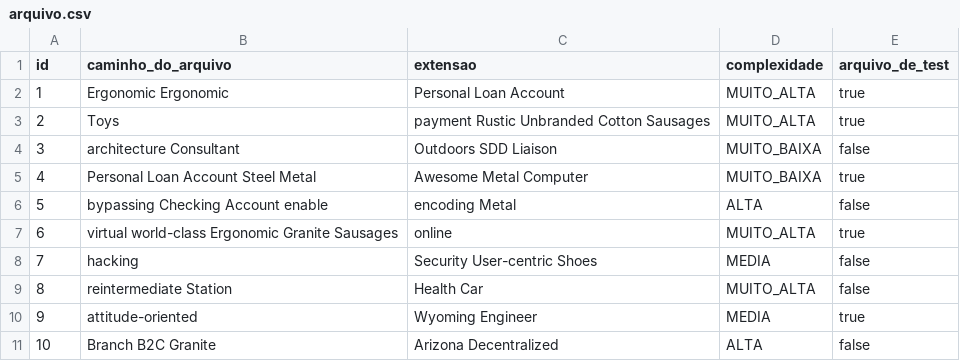
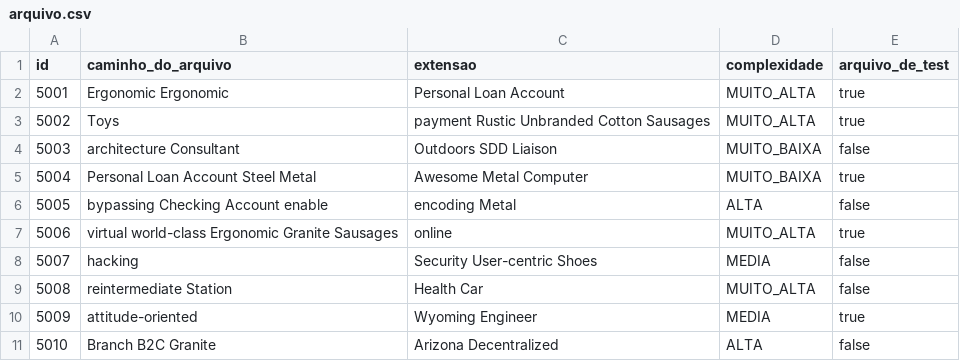
Before and after one commit to Alberto-Monteiro/ofmanager, a CSV file: src/main/resources/config/liquibase/fake-data/arquivo.csv, drawn as a sheet.

```diff
--- a/src/main/resources/config/liquibase/fake-data/arquivo.csv
+++ b/src/main/resources/config/liquibase/fake-data/arquivo.csv
@@ -1,11 +1,11 @@
 id;caminho_do_arquivo;extensao;complexidade;arquivo_de_test
-1;Ergonomic Ergonomic;Personal Loan Account;MUITO_ALTA;true
-2;Toys;payment Rustic Unbranded Cotton Sausages;MUITO_ALTA;true
-3;architecture Consultant;Outdoors SDD Liaison;MUITO_BAIXA;false
-4;Personal Loan Account Steel Metal;Awesome Metal Computer;MUITO_BAIXA;true
-5;bypassing Checking Account enable;encoding Metal;ALTA;false
-6;virtual world-class Ergonomic Granite Sausages;online;MUITO_ALTA;true
-7;hacking;Security User-centric Shoes;MEDIA;false
-8;reintermediate Station;Health Car;MUITO_ALTA;false
-9;attitude-oriented;Wyoming Engineer;MEDIA;true
-10;Branch B2C Granite;Arizona Decentralized;ALTA;false
+5001;Ergonomic Ergonomic;Personal Loan Account;MUITO_ALTA;true
+5002;Toys;payment Rustic Unbranded Cotton Sausages;MUITO_ALTA;true
+5003;architecture Consultant;Outdoors SDD Liaison;MUITO_BAIXA;false
+5004;Personal Loan Account Steel Metal;Awesome Metal Computer;MUITO_BAIXA;true
+5005;bypassing Checking Account enable;encoding Metal;ALTA;false
+5006;virtual world-class Ergonomic Granite Sausages;online;MUITO_ALTA;true
+5007;hacking;Security User-centric Shoes;MEDIA;false
+5008;reintermediate Station;Health Car;MUITO_ALTA;false
+5009;attitude-oriented;Wyoming Engineer;MEDIA;true
+5010;Branch B2C Granite;Arizona Decentralized;ALTA;false
```
Also changed, not shown: 11 other files.
